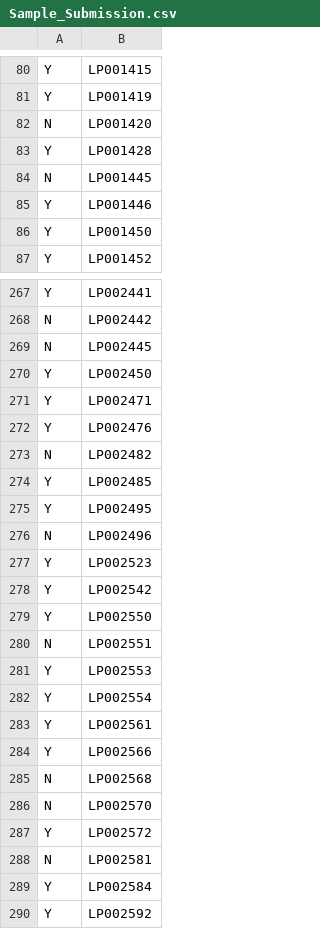
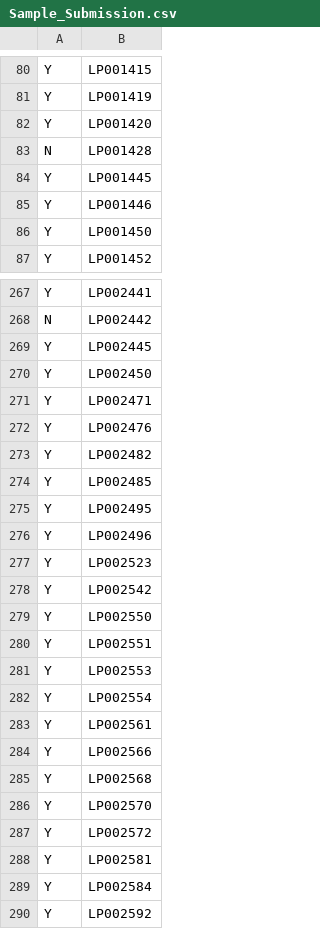
Before and after one commit to unpatel1/Challenge_AProjectAWeek, a CSV file: Week_08/Sample_Submission.csv, drawn as a sheet; only a part is shown, gaps mark what is left out; the diff covers the shown part only.

```diff
--- a/Week_08/Sample_Submission.csv
+++ b/Week_08/Sample_Submission.csv
@@ -81,5 +81,5 @@ Y,LP001415
 Y,LP001419
-N,LP001420
-Y,LP001428
-N,LP001445
+Y,LP001420
+N,LP001428
+Y,LP001445
 Y,LP001446
@@ -268,3 +268,3 @@ Y,LP002441
 N,LP002442
-N,LP002445
+Y,LP002445
 Y,LP002450
@@ -272,6 +272,6 @@ Y,LP002471
 Y,LP002476
-N,LP002482
+Y,LP002482
 Y,LP002485
 Y,LP002495
-N,LP002496
+Y,LP002496
 Y,LP002523
@@ -279,3 +279,3 @@ Y,LP002542
 Y,LP002550
-N,LP002551
+Y,LP002551
 Y,LP002553
@@ -284,6 +284,6 @@ Y,LP002561
 Y,LP002566
-N,LP002568
-N,LP002570
+Y,LP002568
+Y,LP002570
 Y,LP002572
-N,LP002581
+Y,LP002581
 Y,LP002584
```
Also changed, not shown: 56 edited cells elsewhere in this file, 1 other file.
